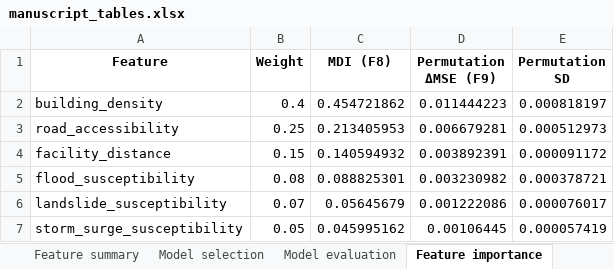
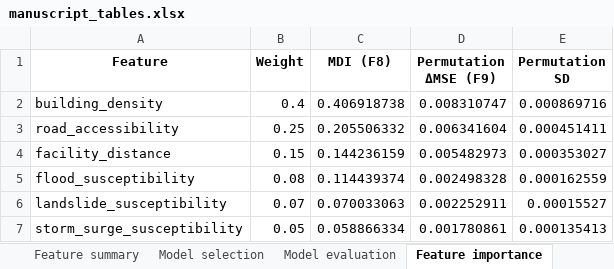
Before and after one commit to BuladLami/locentra-thesis, an Excel workbook: outputs_district/manuscript_tables.xlsx, sheet Feature importance, drawn as a sheet; values as stored, in another font and other column widths than the file's, no borders; the diff names each change by its address in the sheet, - before the commit and + after, or states it on an @@ line.

```diff
--- a/outputs_district/manuscript_tables.xlsx (sheet Feature importance)
+++ b/outputs_district/manuscript_tables.xlsx (sheet Feature importance)
-C2 (MDI (F8)): 0.454721862
+C2 (MDI (F8)): 0.406918738
-D2 (Permutation ΔMSE (F9)): 0.011444223
+D2 (Permutation ΔMSE (F9)): 0.008310747
-E2 (Permutation SD): 0.000818197
+E2 (Permutation SD): 0.000869716
-C3 (MDI (F8)): 0.213405953
+C3 (MDI (F8)): 0.205506332
-D3 (Permutation ΔMSE (F9)): 0.006679281
+D3 (Permutation ΔMSE (F9)): 0.006341604
-E3 (Permutation SD): 0.000512973
+E3 (Permutation SD): 0.000451411
-C4 (MDI (F8)): 0.140594932
+C4 (MDI (F8)): 0.144236159
-D4 (Permutation ΔMSE (F9)): 0.003892391
+D4 (Permutation ΔMSE (F9)): 0.005482973
-E4 (Permutation SD): 0.000091172
+E4 (Permutation SD): 0.000353027
-C5 (MDI (F8)): 0.088825301
+C5 (MDI (F8)): 0.114439374
-D5 (Permutation ΔMSE (F9)): 0.003230982
+D5 (Permutation ΔMSE (F9)): 0.002498328
-E5 (Permutation SD): 0.000378721
+E5 (Permutation SD): 0.000162559
-C6 (MDI (F8)): 0.05645679
+C6 (MDI (F8)): 0.070033063
-D6 (Permutation ΔMSE (F9)): 0.001222086
+D6 (Permutation ΔMSE (F9)): 0.002252911
-E6 (Permutation SD): 0.000076017
+E6 (Permutation SD): 0.00015527
-C7 (MDI (F8)): 0.045995162
+C7 (MDI (F8)): 0.058866334
-D7 (Permutation ΔMSE (F9)): 0.00106445
+D7 (Permutation ΔMSE (F9)): 0.001780861
-E7 (Permutation SD): 0.000057419
+E7 (Permutation SD): 0.000135413
```
Also changed, not shown: sheet Feature summary, sheet Model selection, sheet Top recommendations, sheet Tier 3 coverage, sheet Hazard distribution, sheet Barangay site counts, 7 more sheets, other sheet tabs, 35 other files.
